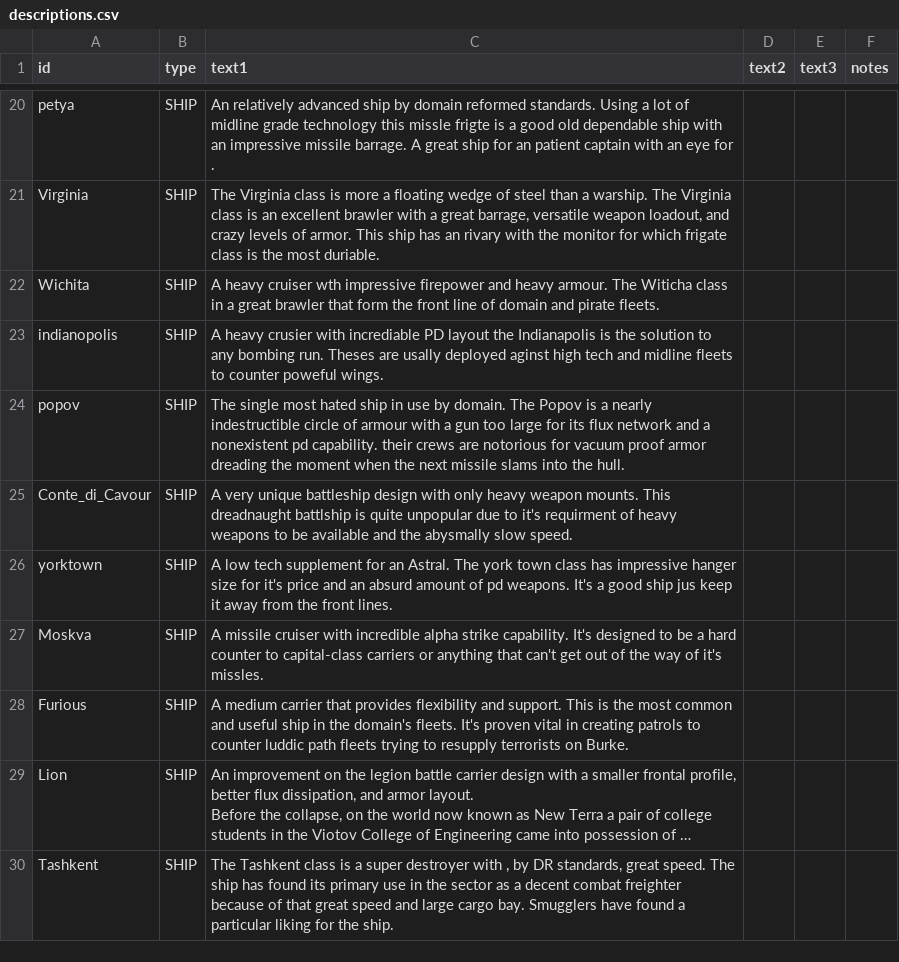
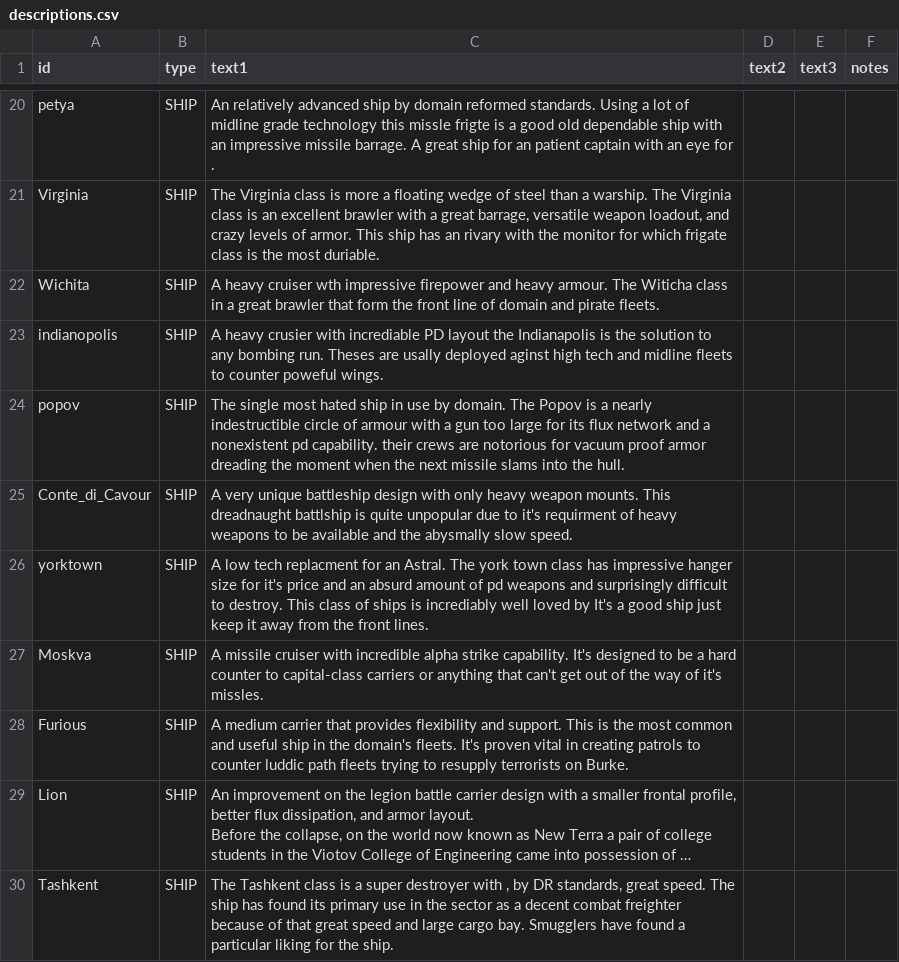
Before and after one commit to bryceOctovioOstrem/domainReformed, a CSV file: data/strings/descriptions.csv, drawn as a sheet; only a part is shown, gaps mark what is left out; long unchanged cells end in …; the diff covers the shown part only.

```diff
--- a/data/strings/descriptions.csv
+++ b/data/strings/descriptions.csv
@@ -31,3 +31,3 @@ popov,SHIP,The single most hated ship in use by domain. The Popov is a nearly in
 Conte_di_Cavour,SHIP,A very unique battleship design with only heavy weapon mounts.  This dreadnaught  battlship  is quite unpopular due to it's requirment of heavy weapons to be available and the abysmally slow speed.,,,
-yorktown,SHIP,A low tech supplement for an Astral. The york town class has  impressive hanger size for it's price and an absurd amount of pd weapons.  It's a good ship jus keep it away from the front lines.,,,
+yorktown,SHIP,A low tech replacment for an Astral. The york town class has  impressive hanger size for it's price and an absurd amount of pd weapons and surprisingly difficult to destroy. This class of ships is incrediably well loved by   It's a good ship just keep it away from the front lines.,,,
 Moskva,SHIP,A missile cruiser with incredible alpha strike capability. It's designed to be a hard counter to capital-class carriers or anything that can't get out of the way of it's missles.  ,,,
```
Also changed, not shown: 1 added row and 1 edited cell elsewhere in this file, data/hulls/ship_data.csv, 25 other files.
